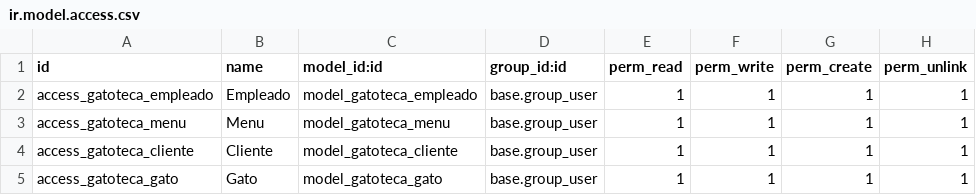
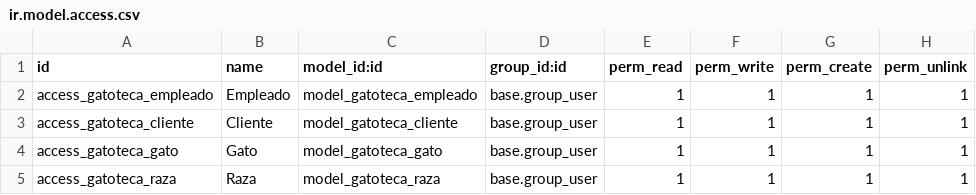
Before and after one commit to javnitram/SGE-odoo-dev, a CSV file: odoo/addons/gatoteca/security/ir.model.access.csv, drawn as a sheet.

```diff
--- a/odoo/addons/gatoteca/security/ir.model.access.csv
+++ b/odoo/addons/gatoteca/security/ir.model.access.csv
@@ -2,4 +2,4 @@ id,name,model_id:id,group_id:id,perm_read,perm_write,perm_create,perm_unlink
 access_gatoteca_empleado,Empleado,model_gatoteca_empleado,base.group_user,1,1,1,1
-access_gatoteca_menu,Menu,model_gatoteca_menu,base.group_user,1,1,1,1
 access_gatoteca_cliente,Cliente,model_gatoteca_cliente,base.group_user,1,1,1,1
 access_gatoteca_gato,Gato,model_gatoteca_gato,base.group_user,1,1,1,1
+access_gatoteca_raza,Raza,model_gatoteca_raza,base.group_user,1,1,1,1
```
Also changed, not shown: 2 other files.
